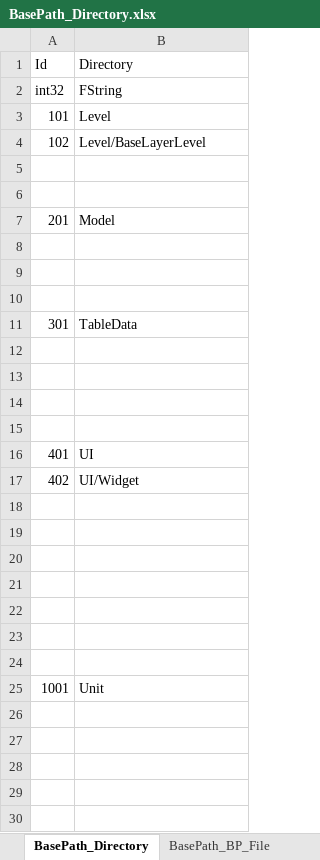
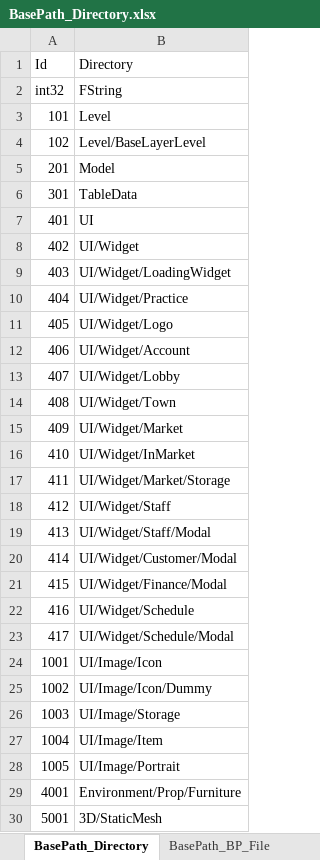
Before and after one commit to YONG-seob-lee/ProjectMS, an Excel workbook: Content/TableData/BasePath_Directory.xlsx, sheet BasePath_Directory, drawn as a sheet; values as stored, in another font and other column widths than the file's, no borders; removed rows and columns are numbered as before the commit, all else as after; the diff names each change by its address in the sheet, - before the commit and + after, or states it on an @@ line.

```diff
--- a/Content/TableData/BasePath_Directory.xlsx (sheet BasePath_Directory)
+++ b/Content/TableData/BasePath_Directory.xlsx (sheet BasePath_Directory)
-row 5: (empty)
-row 6: (empty)
-row 8: (empty)
-row 9: (empty)
-row 10: (empty)
-row 12: (empty)
-row 13: (empty)
-row 14: (empty)
-row 15: (empty)
-row 9: (empty)
+row 9: 403 | UI/Widget/LoadingWidget
-row 10: (empty)
+row 10: 404 | UI/Widget/Practice
-row 11: (empty)
+row 11: 405 | UI/Widget/Logo
-row 12: (empty)
+row 12: 406 | UI/Widget/Account
-row 13: (empty)
+row 13: 407 | UI/Widget/Lobby
-row 14: (empty)
+row 14: 408 | UI/Widget/Town
-row 15: (empty)
+row 15: 409 | UI/Widget/Market
+row 16: 410 | UI/Widget/InMarket
+row 17: 411 | UI/Widget/Market/Storage
+row 18: 412 | UI/Widget/Staff
+row 19: 413 | UI/Widget/Staff/Modal
+row 20: 414 | UI/Widget/Customer/Modal
+row 21: 415 | UI/Widget/Finance/Modal
+row 22: 416 | UI/Widget/Schedule
+row 23: 417 | UI/Widget/Schedule/Modal
-B24 (Directory): Unit
+B24 (Directory): UI/Image/Icon
+row 25: 1002 | UI/Image/Icon/Dummy
+row 26: 1003 | UI/Image/Storage
+row 27: 1004 | UI/Image/Item
+row 28: 1005 | UI/Image/Portrait
+row 29: 4001 | Environment/Prop/Furniture
+row 30: 5001 | 3D/StaticMesh
```
Also changed, not shown: sheet BasePath_Img_File, sheet BasePath_BP_File, Content/TableData/Common.xlsx, Content/TableData/ItemData.xlsx, 20 other files.
